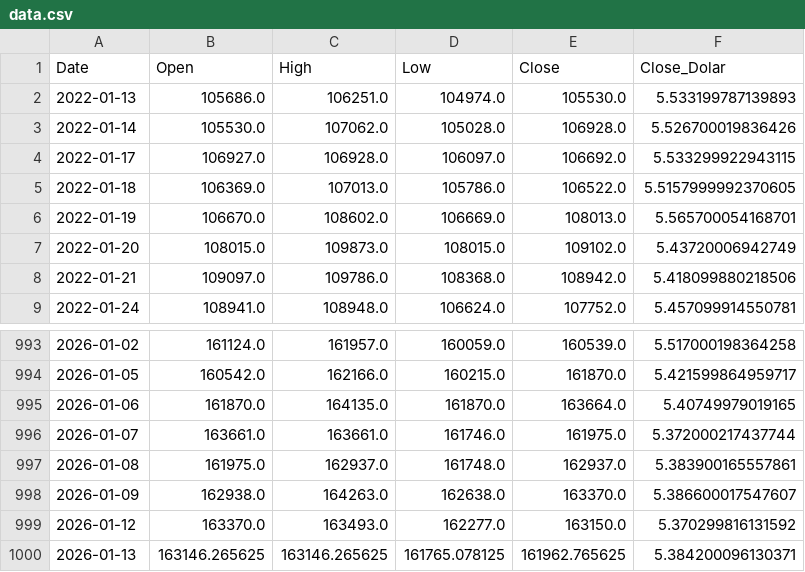
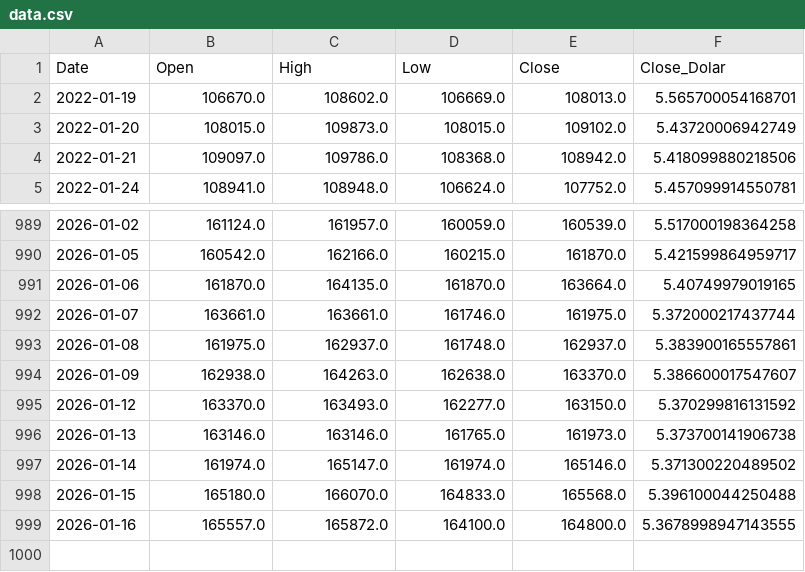
Before and after one commit to dtoqueiro/postech-dataviz-ibovespa, a CSV file: data.csv, drawn as a sheet; only a part is shown, gaps mark what is left out.

Commit message:
Update data.csv to correct values for January 13, 2026, and add new entries for January 14-16, 2026

```diff
--- a/data.csv
+++ b/data.csv
@@ -1,6 +1,2 @@
 Date,Open,High,Low,Close,Close_Dolar
-2022-01-13,105686.0,106251.0,104974.0,105530.0,5.533199787139893
-2022-01-14,105530.0,107062.0,105028.0,106928.0,5.526700019836426
-2022-01-17,106927.0,106928.0,106097.0,106692.0,5.533299922943115
-2022-01-18,106369.0,107013.0,105786.0,106522.0,5.5157999992370605
 2022-01-19,106670.0,108602.0,106669.0,108013.0,5.565700054168701
@@ -999,2 +995,5 @@ Date,Open,High,Low,Close,Close_Dolar
 2026-01-12,163370.0,163493.0,162277.0,163150.0,5.370299816131592
-2026-01-13,163146.265625,163146.265625,161765.078125,161962.765625,5.384200096130371
+2026-01-13,163146.0,163146.0,161765.0,161973.0,5.373700141906738
+2026-01-14,161974.0,165147.0,161974.0,165146.0,5.371300220489502
+2026-01-15,165180.0,166070.0,164833.0,165568.0,5.396100044250488
+2026-01-16,165557.0,165872.0,164100.0,164800.0,5.3678998947143555
```
